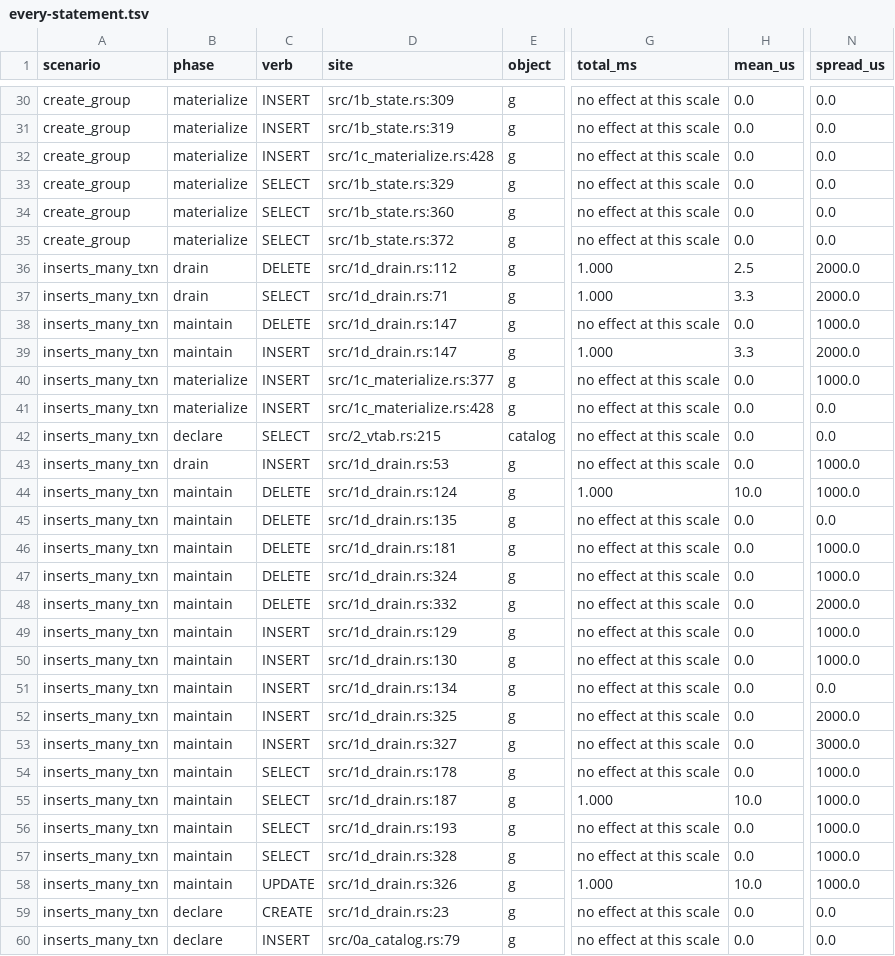
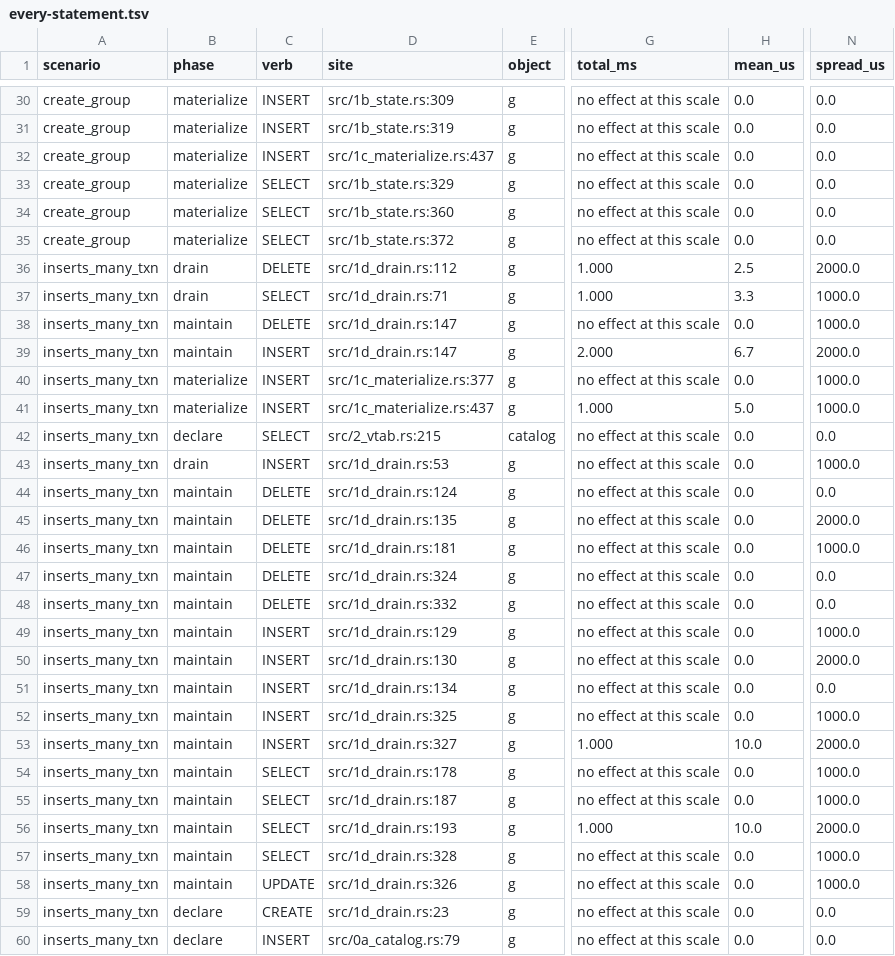
Before and after one commit to hafley66/sqlite_ivm, a TSV file: plans/costs/every-statement.tsv, drawn as a sheet; only a part is shown, gaps mark what is left out; the diff covers the shown part only; the diff names each change by its address in the sheet, - before the commit and + after, or states it on an @@ line.

```diff
--- a/plans/costs/every-statement.tsv
+++ b/plans/costs/every-statement.tsv
-D32 (site): src/1c_materialize.rs:428
+D32 (site): src/1c_materialize.rs:437
-N37 (spread_us): 2000.0
+N37 (spread_us): 1000.0
-G39 (total_ms): 1.000
+G39 (total_ms): 2.000
-H39 (mean_us): 3.3
+H39 (mean_us): 6.7
-D41 (site): src/1c_materialize.rs:428
+D41 (site): src/1c_materialize.rs:437
-G41 (total_ms): no effect at this scale
+G41 (total_ms): 1.000
-H41 (mean_us): 0.0
+H41 (mean_us): 5.0
-N41 (spread_us): 0.0
+N41 (spread_us): 1000.0
-G44 (total_ms): 1.000
+G44 (total_ms): no effect at this scale
-H44 (mean_us): 10.0
+H44 (mean_us): 0.0
-N44 (spread_us): 1000.0
+N44 (spread_us): 0.0
-N45 (spread_us): 0.0
+N45 (spread_us): 2000.0
-N47 (spread_us): 1000.0
+N47 (spread_us): 0.0
-N48 (spread_us): 2000.0
+N48 (spread_us): 0.0
-N50 (spread_us): 1000.0
+N50 (spread_us): 2000.0
-N52 (spread_us): 2000.0
+N52 (spread_us): 1000.0
-G53 (total_ms): no effect at this scale
+G53 (total_ms): 1.000
-H53 (mean_us): 0.0
+H53 (mean_us): 10.0
-N53 (spread_us): 3000.0
+N53 (spread_us): 2000.0
-G55 (total_ms): 1.000
+G55 (total_ms): no effect at this scale
-H55 (mean_us): 10.0
+H55 (mean_us): 0.0
-G56 (total_ms): no effect at this scale
+G56 (total_ms): 1.000
-H56 (mean_us): 0.0
+H56 (mean_us): 10.0
-N56 (spread_us): 1000.0
+N56 (spread_us): 2000.0
-G58 (total_ms): 1.000
+G58 (total_ms): no effect at this scale
-H58 (mean_us): 10.0
+H58 (mean_us): 0.0
```
Also changed, not shown: 53 edited cells elsewhere in this file, 1 other file.
